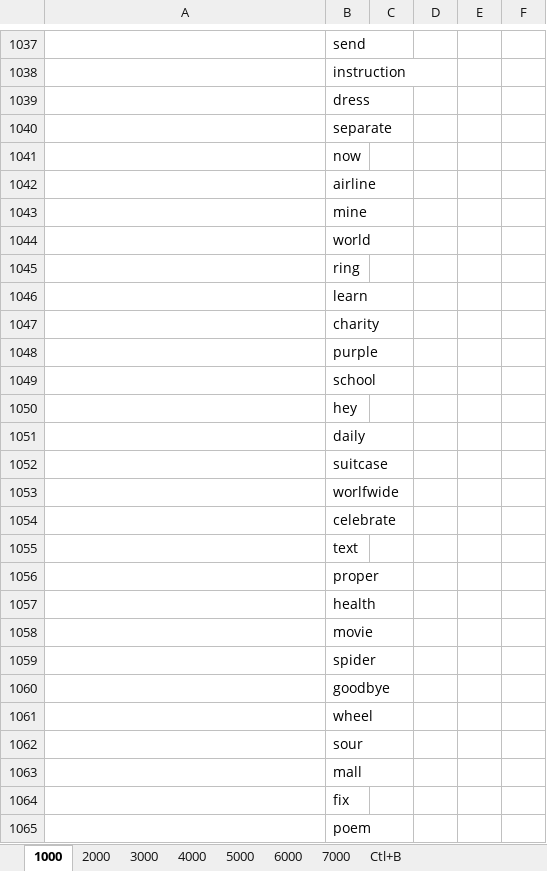
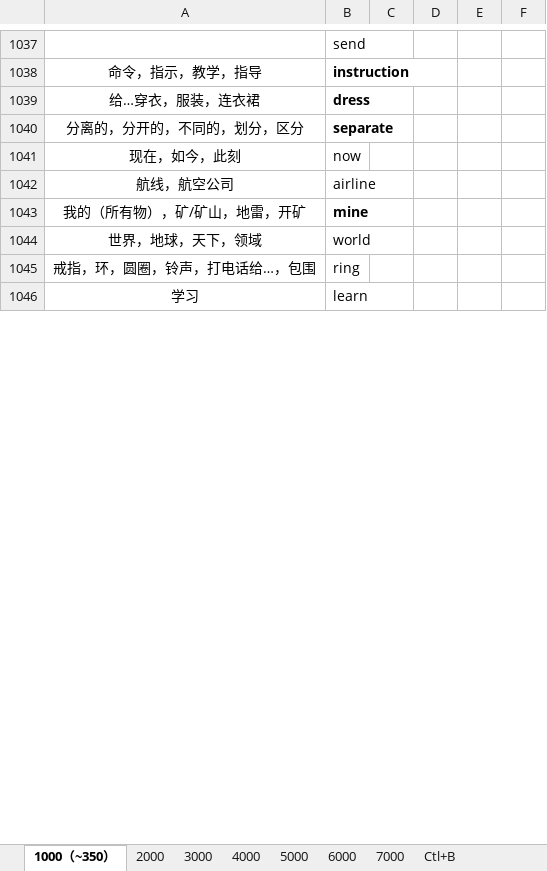
Before and after one commit to Kaylina/Bluevitality, an Excel workbook: Tmp/D.xlsx, sheet 1000（~350）, drawn as a sheet; only a part is shown, gaps mark what is left out; values as stored, in another font and other column widths than the file's, no borders; table styles not drawn; removed rows and columns are numbered as before the commit, all else as after; the diff covers the shown part only; the diff names each change by its address in the sheet, - before the commit and + after, or states it on an @@ line.

```diff
--- a/Tmp/D.xlsx (sheet 1000（~350）)
+++ b/Tmp/D.xlsx (sheet 1000（~350）)
-sheet tab: 1000
+sheet tab: 1000（~350）
-A1038: (empty)
+A1038: 命令，指示，教学，指导
-B1038:B1040 bold: off
+B1038:B1040 bold: on
-A1039: (empty)
+A1039: 给…穿衣，服装，连衣裙
-A1040: (empty)
+A1040: 分离的，分开的，不同的，划分，区分
-A1041: (empty)
+A1041: 现在，如今，此刻
-A1042: (empty)
+A1042: 航线，航空公司
-A1043: (empty)
+A1043: 我的（所有物），矿/矿山，地雷，开矿
-B1043 bold: off
+B1043 bold: on
-A1044: (empty)
+A1044: 世界，地球，天下，领域
-A1045: (empty)
+A1045: 戒指，环，圆圈，铃声，打电话给…，包围
-A1046: (empty)
+A1046: 学习
-row 1047:  | charity
-row 1048:  | purple
-row 1049:  | school
-row 1050:  | hey
-row 1051:  | daily
-row 1052:  | suitcase
-row 1053:  | worlfwide
-row 1054:  | celebrate
-row 1055:  | text
-row 1056:  | proper
-row 1057:  | health
-row 1058:  | movie
-row 1059:  | spider
-row 1060:  | goodbye
-row 1061:  | wheel
-row 1062:  | sour
-row 1063:  | mall
-row 1064:  | fix
-row 1065:  | poem
```
Also changed, not shown: 63 added rows, 41 removed rows, 21 edited cells and cell formats elsewhere in this sheet, 2 other files.
